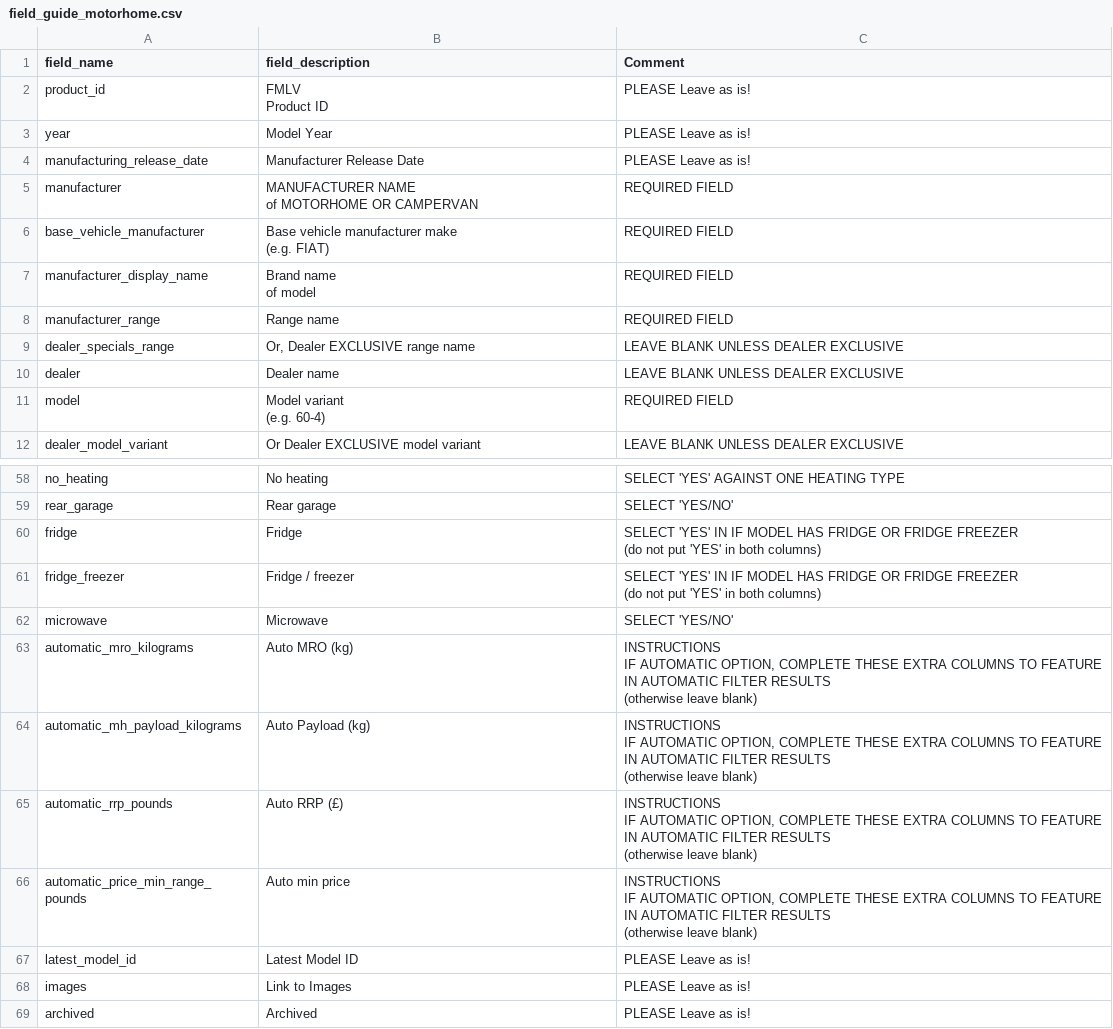
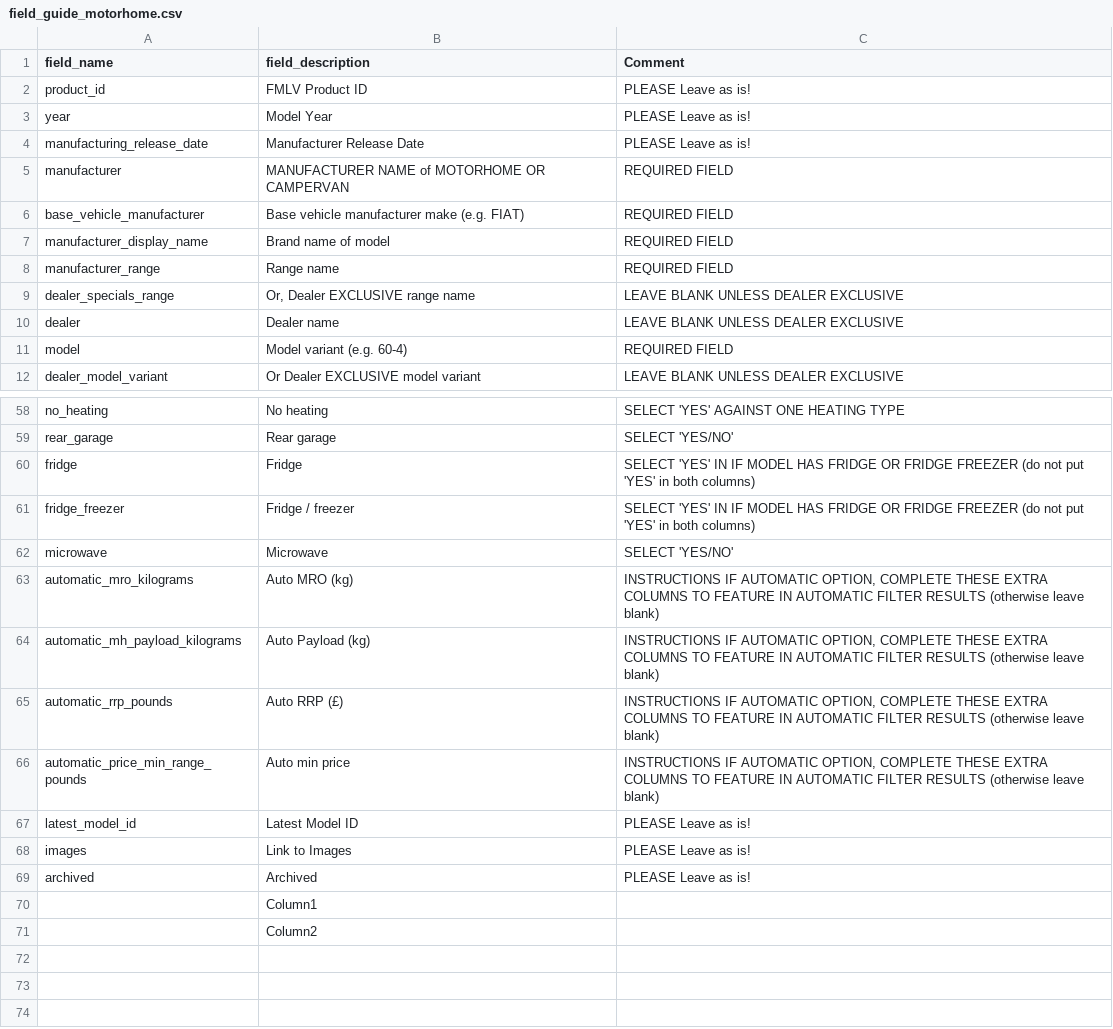
Before and after one commit to ncc-benmol/fmlv-automated-data-flow, a CSV file: resources/field_guide_motorhome.csv (was csv-examples/field_guide_motorhome.csv), drawn as a sheet; only a part is shown, gaps mark what is left out; the shorter side is filled out with more unchanged rows; the diff covers the shown part only.

```diff
--- a/csv-examples/field_guide_motorhome.csv
+++ b/resources/field_guide_motorhome.csv
@@ -1,17 +1,7 @@
 field_name,field_description,Comment
-product_id,"FMLV
- Product ID",PLEASE Leave as is!
+product_id,"FMLV Product ID",PLEASE Leave as is!
 year,Model Year,PLEASE Leave as is!
 manufacturing_release_date,Manufacturer Release Date,PLEASE Leave as is!
-manufacturer,"MANUFACTURER NAME
-of MOTORHOME OR CAMPERVAN","REQUIRED FIELD
-
-"
-base_vehicle_manufacturer,"Base vehicle manufacturer make
-(e.g. FIAT)","REQUIRED FIELD
-
-"
-manufacturer_display_name,"Brand name
-of model","REQUIRED FIELD
-
-"
+manufacturer,"MANUFACTURER NAME of MOTORHOME OR CAMPERVAN","REQUIRED FIELD"
+base_vehicle_manufacturer,"Base vehicle manufacturer make (e.g. FIAT)","REQUIRED FIELD"
+manufacturer_display_name,"Brand name of model","REQUIRED FIELD"
@@ -22,6 +10,3 @@ dealer_specials_range,"Or, Dealer EXCLUSIVE range name",LEAVE BLANK UNLESS DEALE
 dealer,Dealer name,LEAVE BLANK UNLESS DEALER EXCLUSIVE
-model,"Model variant
-(e.g. 60-4)","REQUIRED FIELD
-
-"
+model,"Model variant (e.g. 60-4)","REQUIRED FIELD"
 dealer_model_variant,Or Dealer EXCLUSIVE model variant,LEAVE BLANK UNLESS DEALER EXCLUSIVE
@@ -96,23 +59,9 @@ no_heating,No heating ,SELECT 'YES' AGAINST ONE HEATING TYPE
 rear_garage,Rear garage,SELECT 'YES/NO'
-fridge,Fridge,"SELECT 'YES' IN IF MODEL HAS FRIDGE OR FRIDGE FREEZER
-(do not put 'YES' in both columns)"
-fridge_freezer,Fridge / freezer,"SELECT 'YES' IN IF MODEL HAS FRIDGE OR FRIDGE FREEZER
-(do not put 'YES' in both columns)"
+fridge,Fridge,"SELECT 'YES' IN IF MODEL HAS FRIDGE OR FRIDGE FREEZER (do not put 'YES' in both columns)"
+fridge_freezer,Fridge / freezer,"SELECT 'YES' IN IF MODEL HAS FRIDGE OR FRIDGE FREEZER (do not put 'YES' in both columns)"
 microwave,Microwave,SELECT 'YES/NO'
-automatic_mro_kilograms,Auto MRO (kg),"INSTRUCTIONS
-
-IF AUTOMATIC OPTION, COMPLETE THESE EXTRA COLUMNS TO FEATURE IN AUTOMATIC FILTER RESULTS
-(otherwise leave blank)"
-automatic_mh_payload_kilograms,Auto Payload (kg),"INSTRUCTIONS
-
-IF AUTOMATIC OPTION, COMPLETE THESE EXTRA COLUMNS TO FEATURE IN AUTOMATIC FILTER RESULTS
-(otherwise leave blank)"
-automatic_rrp_pounds,Auto RRP (£),"INSTRUCTIONS
-
-IF AUTOMATIC OPTION, COMPLETE THESE EXTRA COLUMNS TO FEATURE IN AUTOMATIC FILTER RESULTS
-(otherwise leave blank)"
-automatic_price_min_range_pounds,Auto min price,"INSTRUCTIONS
-
-IF AUTOMATIC OPTION, COMPLETE THESE EXTRA COLUMNS TO FEATURE IN AUTOMATIC FILTER RESULTS
-(otherwise leave blank)"
+automatic_mro_kilograms,Auto MRO (kg),"INSTRUCTIONS IF AUTOMATIC OPTION, COMPLETE THESE EXTRA COLUMNS TO FEATURE IN AUTOMATIC FILTER RESULTS (otherwise leave blank)"
+automatic_mh_payload_kilograms,Auto Payload (kg),"INSTRUCTIONS IF AUTOMATIC OPTION, COMPLETE THESE EXTRA COLUMNS TO FEATURE IN AUTOMATIC FILTER RESULTS (otherwise leave blank)"
+automatic_rrp_pounds,Auto RRP (£),"INSTRUCTIONS IF AUTOMATIC OPTION, COMPLETE THESE EXTRA COLUMNS TO FEATURE IN AUTOMATIC FILTER RESULTS (otherwise leave blank)"
+automatic_price_min_range_pounds,Auto min price,"INSTRUCTIONS IF AUTOMATIC OPTION, COMPLETE THESE EXTRA COLUMNS TO FEATURE IN AUTOMATIC FILTER RESULTS (otherwise leave blank)"
 latest_model_id,Latest Model ID,PLEASE Leave as is!
```
Also changed, not shown: 4 edited cells elsewhere in this file, 4 other files.
